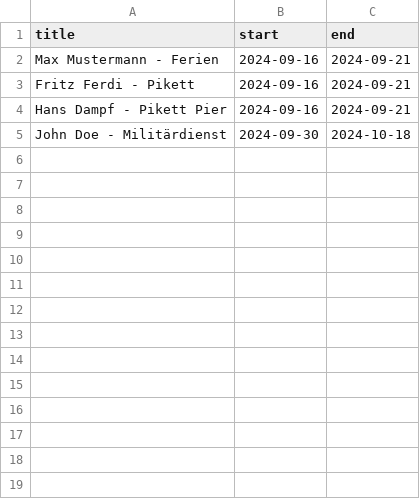
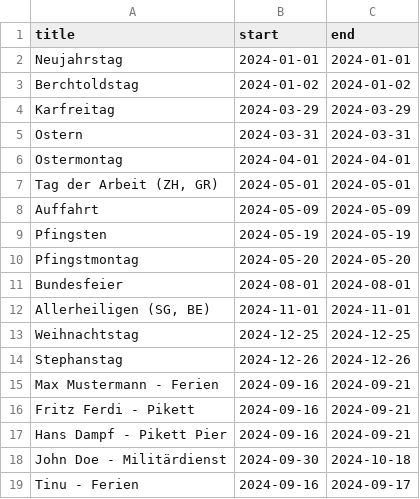
Before and after one commit to tinuwalther/RotaMaster, a CSV file: db/calendar.csv, drawn as a sheet; the diff names each change by its address in the sheet, - before the commit and + after, or states it on an @@ line.

```diff
--- a/db/calendar.csv
+++ b/db/calendar.csv
+row 2: Neujahrstag | 2024-01-01 | 2024-01-01
+row 3: Berchtoldstag | 2024-01-02 | 2024-01-02
+row 4: Karfreitag | 2024-03-29 | 2024-03-29
+row 5: Ostern | 2024-03-31 | 2024-03-31
+row 6: Ostermontag | 2024-04-01 | 2024-04-01
+row 7: Tag der Arbeit (ZH, GR) | 2024-05-01 | 2024-05-01
+row 8: Auffahrt | 2024-05-09 | 2024-05-09
+row 9: Pfingsten | 2024-05-19 | 2024-05-19
+row 10: Pfingstmontag | 2024-05-20 | 2024-05-20
+row 11: Bundesfeier | 2024-08-01 | 2024-08-01
+row 12: Allerheiligen (SG, BE) | 2024-11-01 | 2024-11-01
+row 13: Weihnachtstag | 2024-12-25 | 2024-12-25
+row 14: Stephanstag | 2024-12-26 | 2024-12-26
+row 19: Tinu - Ferien | 2024-09-16 | 2024-09-17
```
Also changed, not shown: 6 other files.
